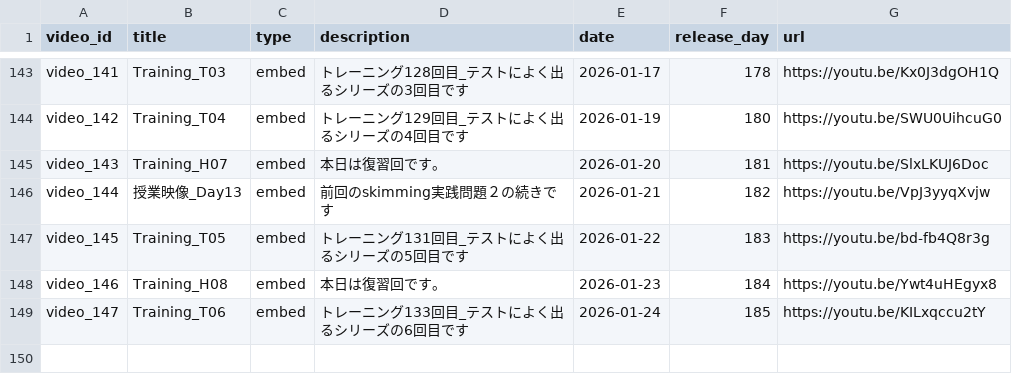
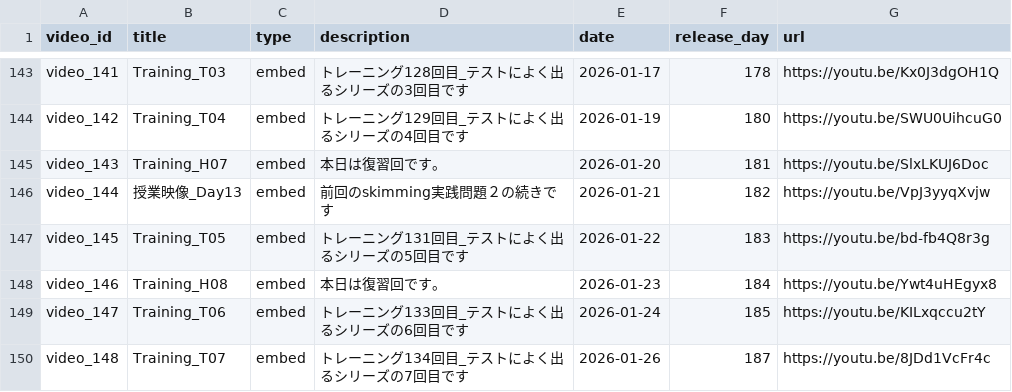
Before and after one commit to boost-ogawa/english-booster, a CSV file: videos.csv, drawn as a sheet; only a part is shown, gaps mark what is left out.

Commit message:
Add video

```diff
--- a/videos.csv
+++ b/videos.csv
@@ -149 +149,2 @@ video_146,Training_H08,embed,本日は復習回です。,2026-01-23,184,https://
 video_147,Training_T06,embed,トレーニング133回目_テストによく出るシリーズの6回目です,2026-01-24,185,https://youtu.be/KILxqccu2tY
+video_148,Training_T07,embed,トレーニング134回目_テストによく出るシリーズの7回目です,2026-01-26,187,https://youtu.be/8JDd1VcFr4c
```
